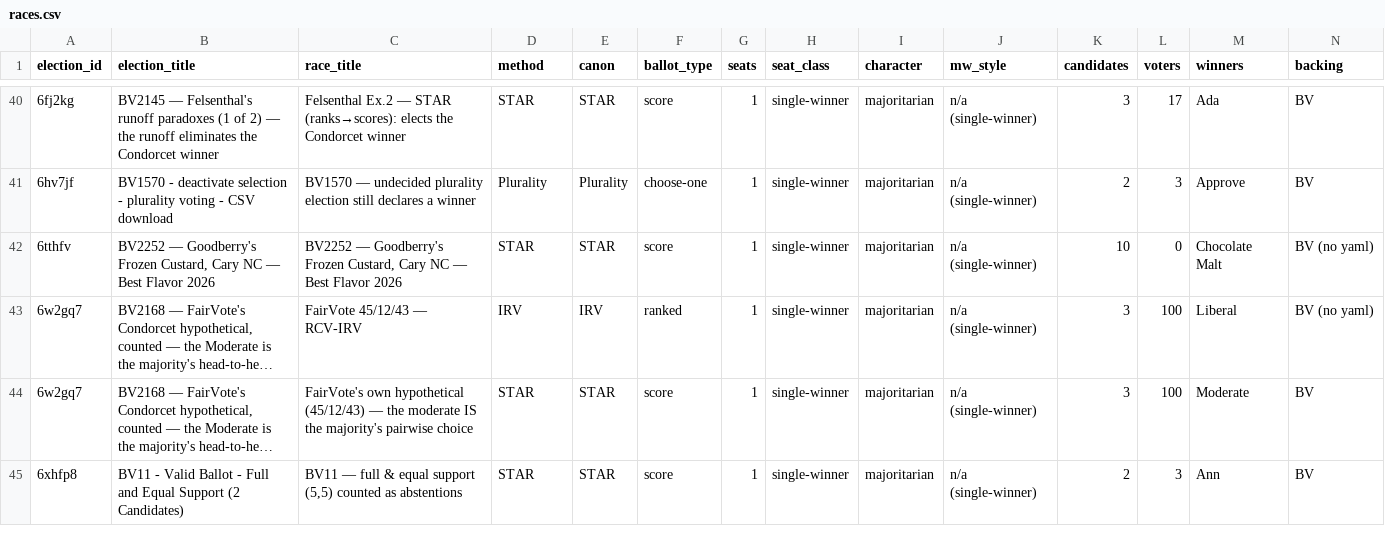
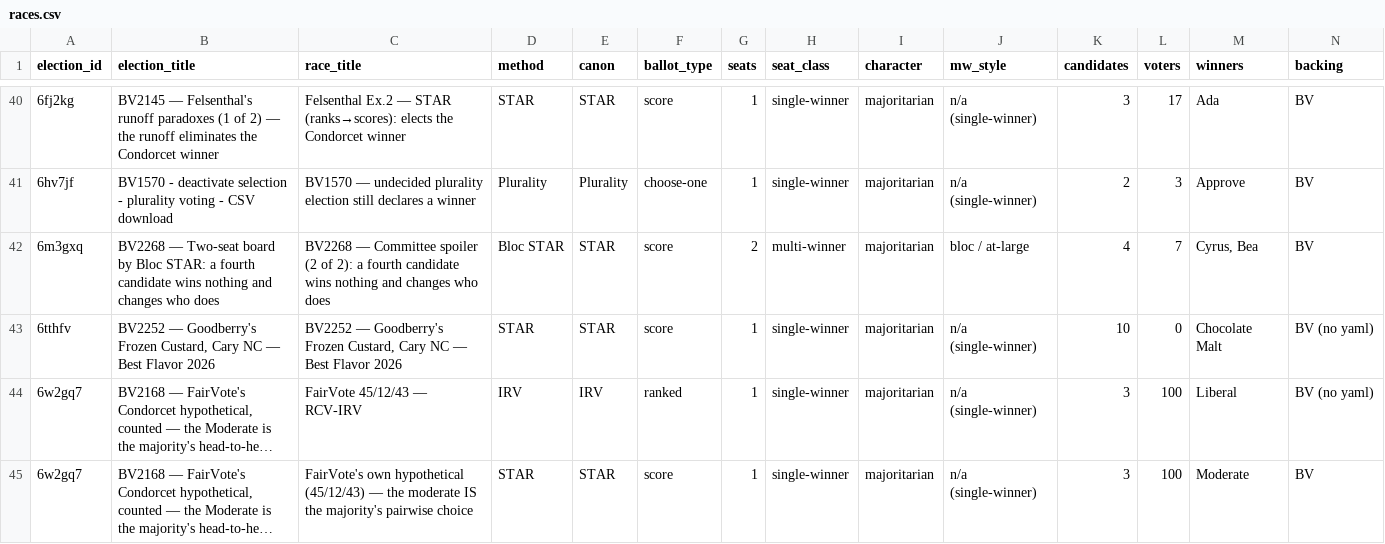
Before and after one commit to masiarek/star-voting-library, a CSV file: 07_Concepts/YAML_test_case_index/races.csv, drawn as a sheet; only a part is shown, gaps mark what is left out; the shorter side is filled out with more unchanged rows; long unchanged cells end in …; rows hold the shown columns only; the diff covers the shown part only; the diff names each change by its address in the sheet, - before the commit and + after, or states it on an @@ line.

```diff
--- a/07_Concepts/YAML_test_case_index/races.csv
+++ b/07_Concepts/YAML_test_case_index/races.csv
+row 42: 6m3gxq | BV2268 — Two-seat board by Bloc STAR: a fourth candidate wins nothing and changes who does | BV2268 — Committee spoiler (2 of 2): a fourth candidate wins nothing and changes who does | Bloc STAR | STAR | score | 2 | multi-winner | majoritarian | bloc / at-large | 4 | 7 | Cyrus, Bea | BV
```
Also changed, not shown: 5 added rows elsewhere in this file, 07_Concepts/YAML_test_case_index/elections.csv, 9 other files.
